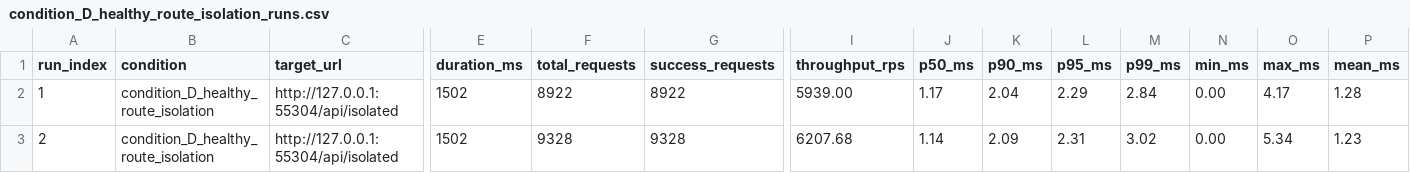
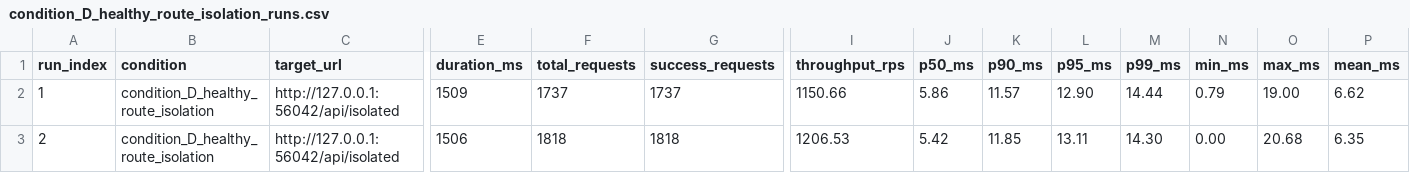
Before and after one commit to AnushKamble/SentinelProxy, a CSV file: results/benchmarks/condition_D_healthy_route_isolation_runs.csv, drawn as a sheet; only a part is shown, gaps mark what is left out; the diff covers the shown part only; the diff names each change by its address in the sheet, - before the commit and + after, or states it on an @@ line.

```diff
--- a/results/benchmarks/condition_D_healthy_route_isolation_runs.csv
+++ b/results/benchmarks/condition_D_healthy_route_isolation_runs.csv
-C2:C3 (target_url): http://127.0.0.1:55304/api/isolated
+C2:C3 (target_url): http://127.0.0.1:56042/api/isolated
-E2 (duration_ms): 1502
+E2 (duration_ms): 1509
-F2 (total_requests): 8922
+F2 (total_requests): 1737
-G2 (success_requests): 8922
+G2 (success_requests): 1737
-I2 (throughput_rps): 5939.00
+I2 (throughput_rps): 1150.66
-J2 (p50_ms): 1.17
+J2 (p50_ms): 5.86
-K2 (p90_ms): 2.04
+K2 (p90_ms): 11.57
-L2 (p95_ms): 2.29
+L2 (p95_ms): 12.90
-M2 (p99_ms): 2.84
+M2 (p99_ms): 14.44
-N2 (min_ms): 0.00
+N2 (min_ms): 0.79
-O2 (max_ms): 4.17
+O2 (max_ms): 19.00
-P2 (mean_ms): 1.28
+P2 (mean_ms): 6.62
-E3 (duration_ms): 1502
+E3 (duration_ms): 1506
-F3 (total_requests): 9328
+F3 (total_requests): 1818
-G3 (success_requests): 9328
+G3 (success_requests): 1818
-I3 (throughput_rps): 6207.68
+I3 (throughput_rps): 1206.53
-J3 (p50_ms): 1.14
+J3 (p50_ms): 5.42
-K3 (p90_ms): 2.09
+K3 (p90_ms): 11.85
-L3 (p95_ms): 2.31
+L3 (p95_ms): 13.11
-M3 (p99_ms): 3.02
+M3 (p99_ms): 14.30
-O3 (max_ms): 5.34
+O3 (max_ms): 20.68
-P3 (mean_ms): 1.23
+P3 (mean_ms): 6.35
```
Also changed, not shown: 35 edited cells elsewhere in this file, results/benchmarks/condition_A_healthy_baseline_runs.csv, results/benchmarks/condition_B_breaker_disabled_degraded_runs.csv, 16 other files.
